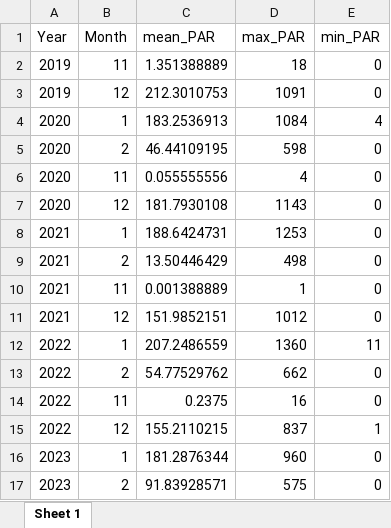
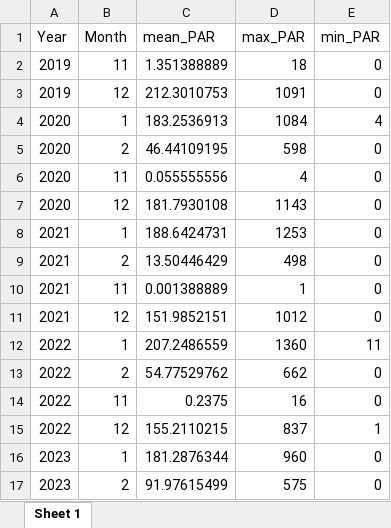
Before and after one commit to Ainhoa-Jimenez/dissertation, an Excel workbook: stats/austroplaca/month_PAR_stats_X3.xlsx, sheet Sheet 1, drawn as a sheet; values as stored, in another font and other column widths than the file's, no borders; the diff names each change by its address in the sheet, - before the commit and + after, or states it on an @@ line.

```diff
--- a/stats/austroplaca/month_PAR_stats_X3.xlsx (sheet Sheet 1)
+++ b/stats/austroplaca/month_PAR_stats_X3.xlsx (sheet Sheet 1)
-C17 (mean_PAR): 91.83928571
+C17 (mean_PAR): 91.97615499
```
Also changed, not shown: stats/austroplaca/month_temp_stats_X3.xlsx, stats/bryum/month_PAR_stats_X1.xlsx, 52 other files.
